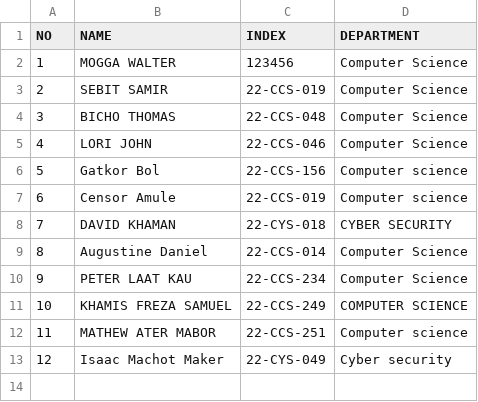
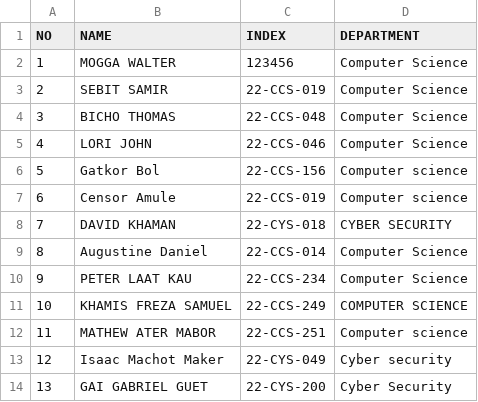
Before and after one commit to 1q2w-debug/OSP_Regular_2026, a CSV file: students.csv, drawn as a sheet.

Commit message:
Add-GAI-GABRIEL GUET
Add-Gai Gabriel-Guet

```diff
--- a/students.csv
+++ b/students.csv
@@ -13 +13,2 @@ NO,NAME,INDEX,DEPARTMENT
 12,Isaac Machot Maker,22-CYS-049,Cyber security
+13, GAI GABRIEL GUET, 22-CYS-200, Cyber Security
```
